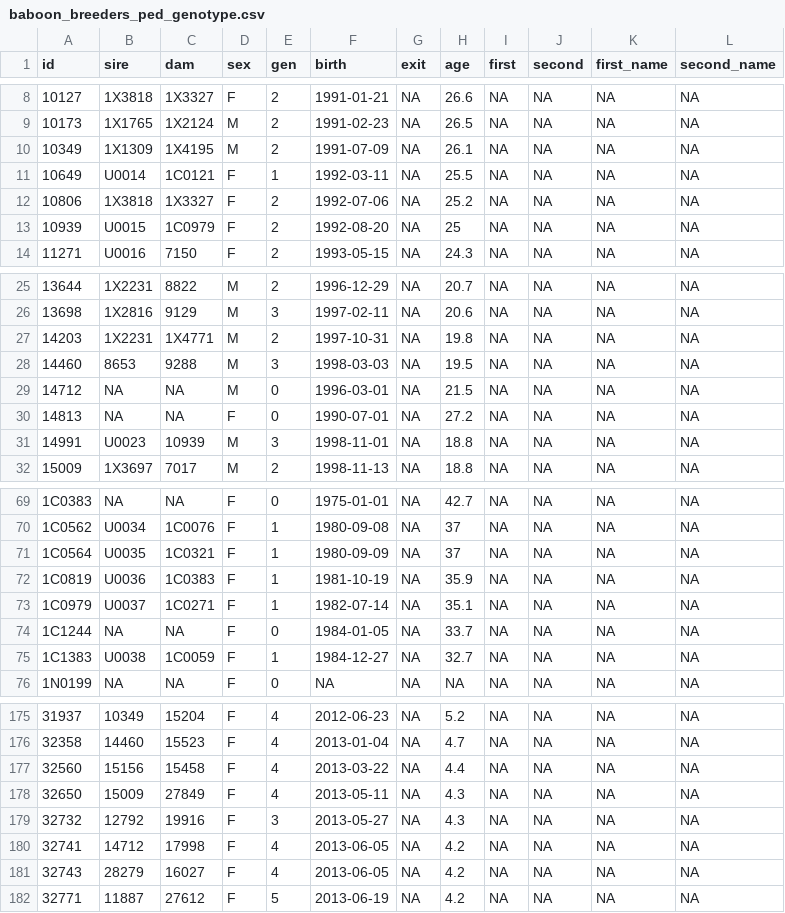
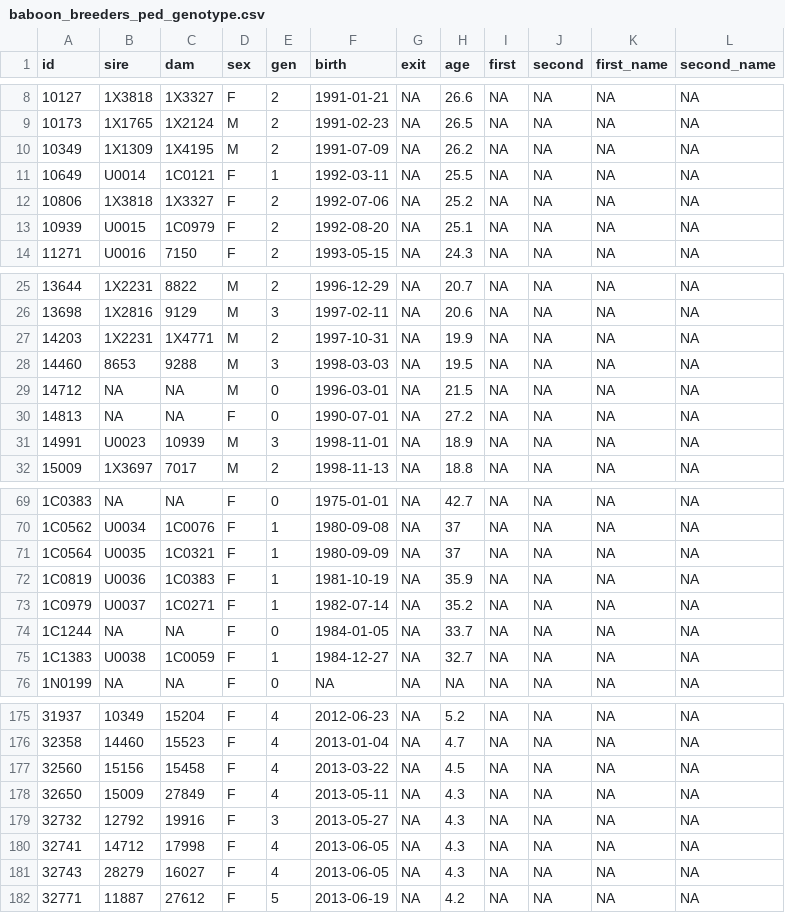
Before and after one commit to schultzmatthew/nprcgenekeepr, a CSV file: inst/extdata/baboon_breeders_ped_genotype.csv, drawn as a sheet; only a part is shown, gaps mark what is left out; the diff covers the shown part only.

```diff
--- a/inst/extdata/baboon_breeders_ped_genotype.csv
+++ b/inst/extdata/baboon_breeders_ped_genotype.csv
@@ -10 +10 @@
-"10349","1X1309","1X4195","M",2,"1991-07-09",NA,26.1,NA,NA,NA,NA
+"10349","1X1309","1X4195","M",2,1991-07-09,NA,26.2,NA,NA,NA,NA
@@ -13 +13 @@
-"10939","U0015","1C0979","F",2,"1992-08-20",NA,25,NA,NA,NA,NA
+"10939","U0015","1C0979","F",2,1992-08-20,NA,25.1,NA,NA,NA,NA
@@ -27 +27 @@
-"14203","1X2231","1X4771","M",2,"1997-10-31",NA,19.8,NA,NA,NA,NA
+"14203","1X2231","1X4771","M",2,1997-10-31,NA,19.9,NA,NA,NA,NA
@@ -31 +31 @@
-"14991","U0023","10939","M",3,"1998-11-01",NA,18.8,NA,NA,NA,NA
+"14991","U0023","10939","M",3,1998-11-01,NA,18.9,NA,NA,NA,NA
@@ -73 +73 @@
-"1C0979","U0037","1C0271","F",1,"1982-07-14",NA,35.1,NA,NA,NA,NA
+"1C0979","U0037","1C0271","F",1,1982-07-14,NA,35.2,NA,NA,NA,NA
@@ -177 +177 @@
-"32560","15156","15458","F",4,"2013-03-22",NA,4.4,NA,NA,NA,NA
+"32560","15156","15458","F",4,2013-03-22,NA,4.5,NA,NA,NA,NA
@@ -180,2 +180,2 @@
-"32741","14712","17998","F",4,"2013-06-05",NA,4.2,NA,NA,NA,NA
-"32743","28279","16027","F",4,"2013-06-05",NA,4.2,NA,NA,NA,NA
+"32741","14712","17998","F",4,2013-06-05,NA,4.3,NA,NA,NA,NA
+"32743","28279","16027","F",4,2013-06-05,NA,4.3,NA,NA,NA,NA
```
Also changed, not shown: 109 edited cells elsewhere in this file, inst/extdata/baboon_breeders_qc_ped.csv, 1 other file.
